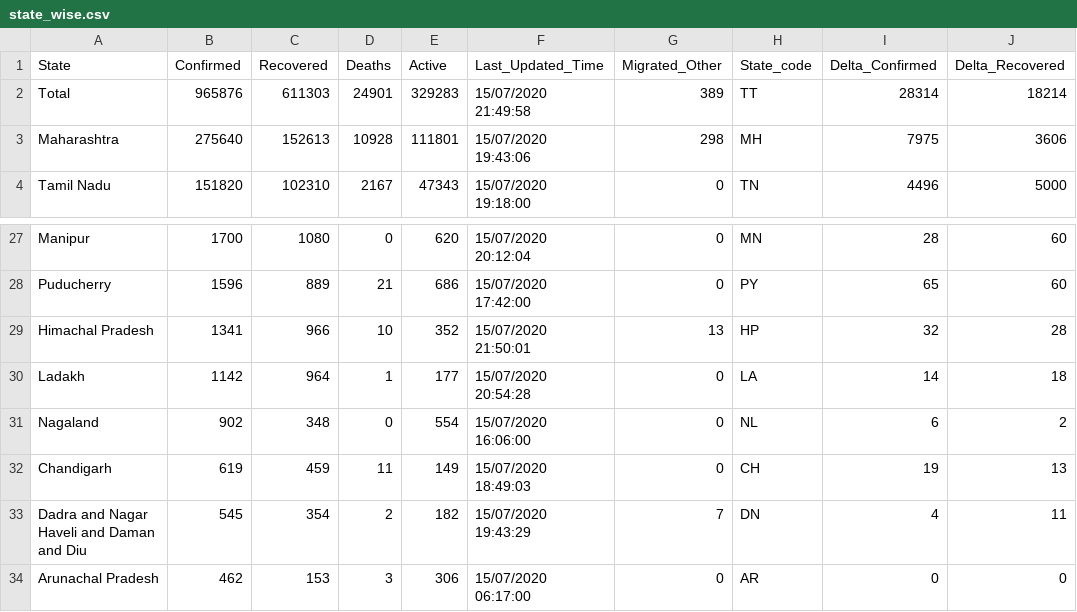
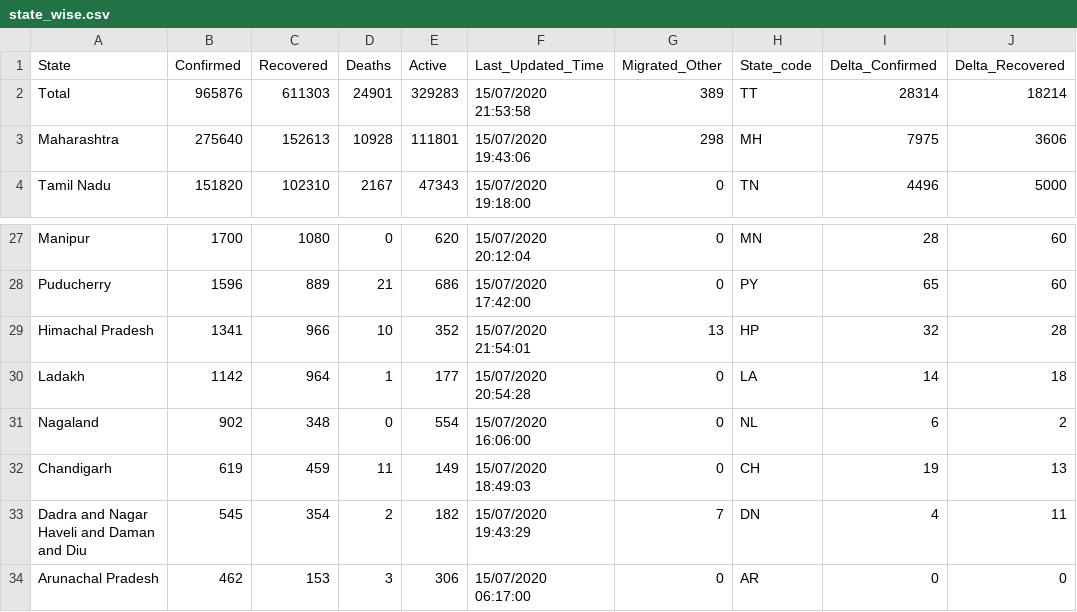
Before and after one commit to maaz619/api, a CSV file: csv/latest/state_wise.csv, drawn as a sheet; only a part is shown, gaps mark what is left out; the diff names each change by its address in the sheet, - before the commit and + after, or states it on an @@ line.

```diff
--- a/csv/latest/state_wise.csv
+++ b/csv/latest/state_wise.csv
-F2 (Last_Updated_Time): 15/07/2020 21:49:58
+F2 (Last_Updated_Time): 15/07/2020 21:53:58
-F29 (Last_Updated_Time): 15/07/2020 21:50:01
+F29 (Last_Updated_Time): 15/07/2020 21:54:01
```
Also changed, not shown: csv/latest/statewise_tested_numbers_data.csv, 10 other files.
